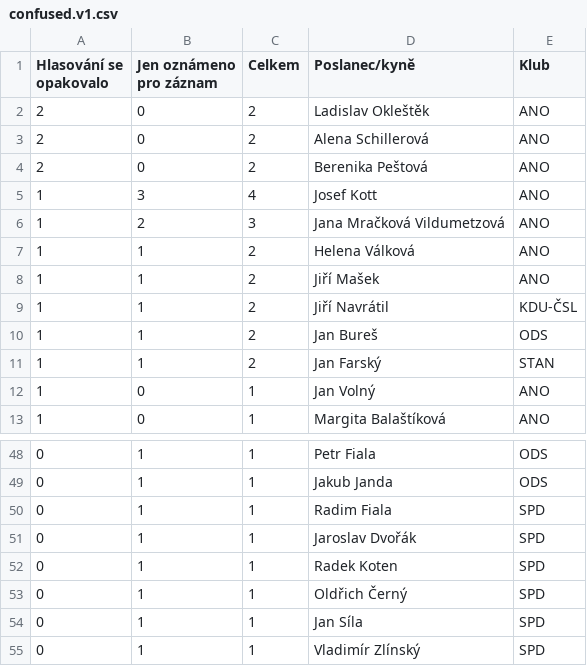
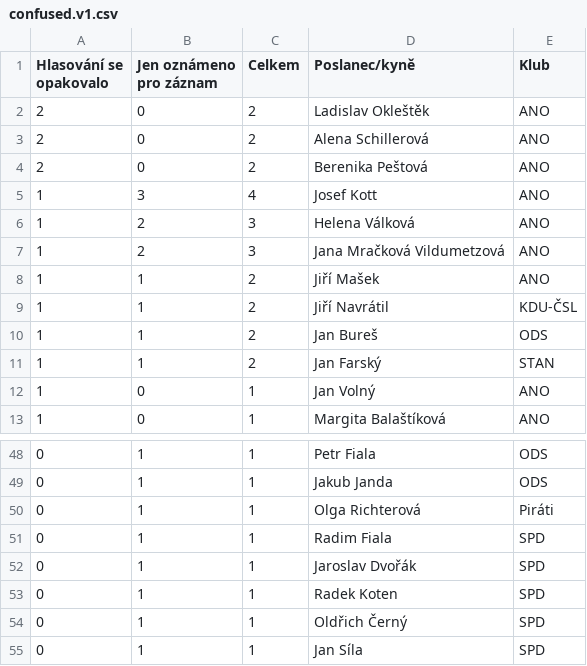
Before and after one commit to michalskop/cz-psp-votes-2021-202x, a CSV file: data/confused.v1.csv, drawn as a sheet; only a part is shown, gaps mark what is left out; the shorter side is filled out with more unchanged rows; removed rows and columns are numbered as before the commit, all else as after; the diff names each change by its address in the sheet, - before the commit and + after, or states it on an @@ line.

```diff
--- a/data/confused.v1.csv
+++ b/data/confused.v1.csv
+row 6: 1 | 2 | 3 | Helena Válková | ANO
-row 7: 1 | 1 | 2 | Helena Válková | ANO
+row 50: 0 | 1 | 1 | Olga Richterová | Piráti
```
